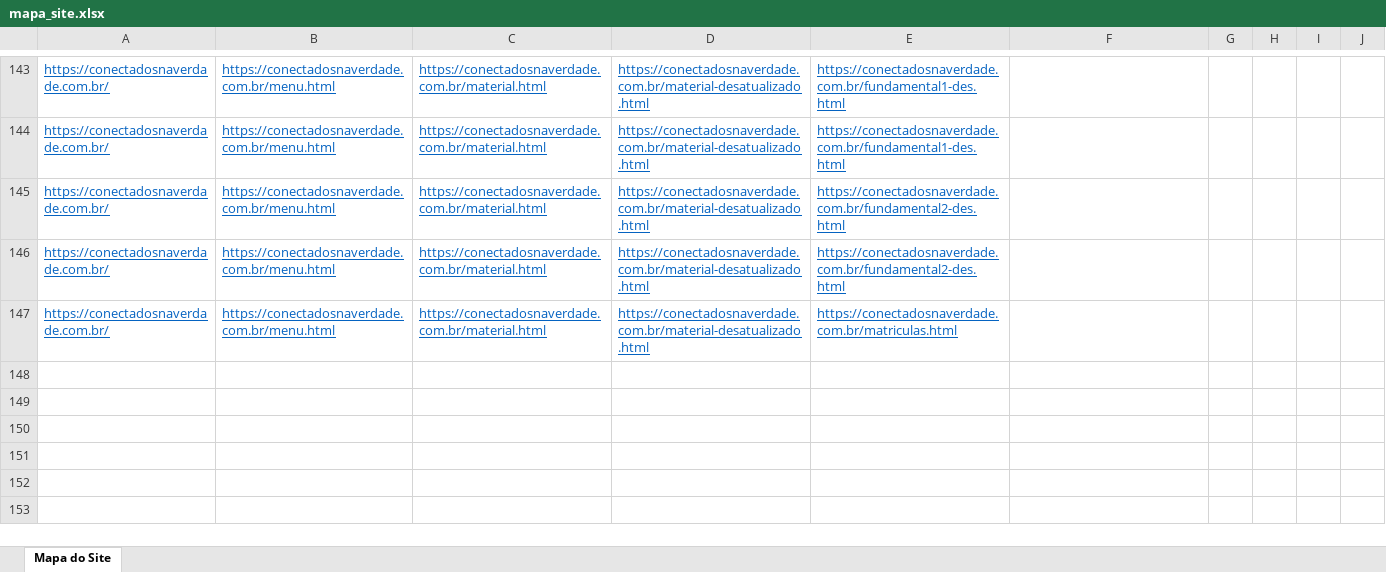
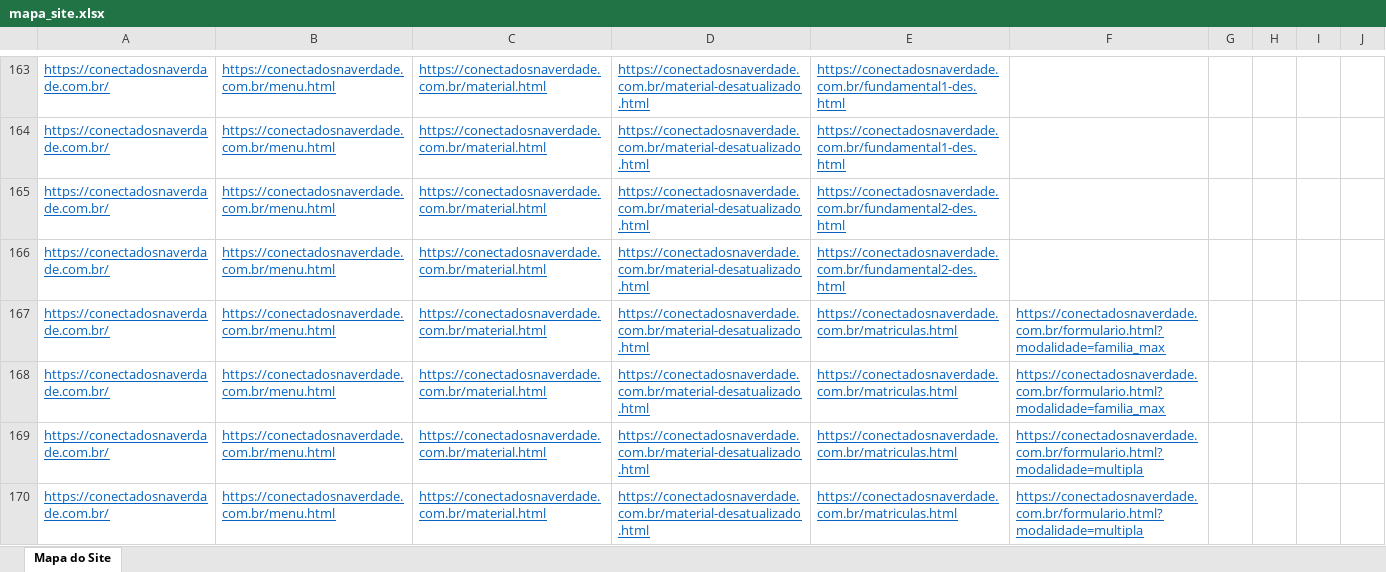
Before and after one commit to egmaziero/conectados_na_verdade, an Excel workbook: admin/mapa_site.xlsx, sheet Mapa do Site, drawn as a sheet; only a part is shown, gaps mark what is left out; the shorter side is filled out with more unchanged rows; values as stored, in another font and other column widths than the file's, no borders; conditional formats not drawn; the diff covers the shown part only; the diff names each change by its address in the sheet, - before the commit and + after, or states it on an @@ line.

```diff
--- a/admin/mapa_site.xlsx (sheet Mapa do Site)
+++ b/admin/mapa_site.xlsx (sheet Mapa do Site)
+row 167: https://conectadosnaverdade.com.br/ | https://conectadosnaverdade.com.br/menu.html | https://conectadosnaverdade.com.br/material.html | https://conectadosnaverdade.com.br/material-desatualizado.html | https://conectadosnaverdade.com.br/matriculas.html | https://conectadosnaverdade.com.br/formulario.html?modalidade=familia_max
+row 168: https://conectadosnaverdade.com.br/ | https://conectadosnaverdade.com.br/menu.html | https://conectadosnaverdade.com.br/material.html | https://conectadosnaverdade.com.br/material-desatualizado.html | https://conectadosnaverdade.com.br/matriculas.html | https://conectadosnaverdade.com.br/formulario.html?modalidade=familia_max
+row 169: https://conectadosnaverdade.com.br/ | https://conectadosnaverdade.com.br/menu.html | https://conectadosnaverdade.com.br/material.html | https://conectadosnaverdade.com.br/material-desatualizado.html | https://conectadosnaverdade.com.br/matriculas.html | https://conectadosnaverdade.com.br/formulario.html?modalidade=multipla
+row 170: https://conectadosnaverdade.com.br/ | https://conectadosnaverdade.com.br/menu.html | https://conectadosnaverdade.com.br/material.html | https://conectadosnaverdade.com.br/material-desatualizado.html | https://conectadosnaverdade.com.br/matriculas.html | https://conectadosnaverdade.com.br/formulario.html?modalidade=multipla
```
Also changed, not shown: 24 added rows elsewhere in this sheet, 1 other file.
